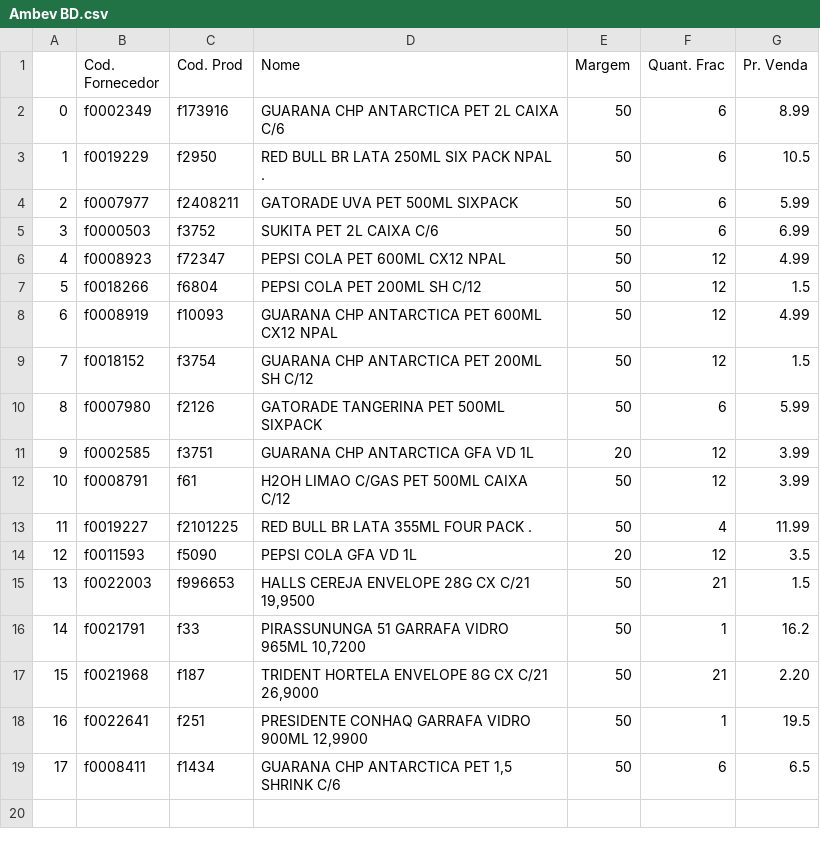
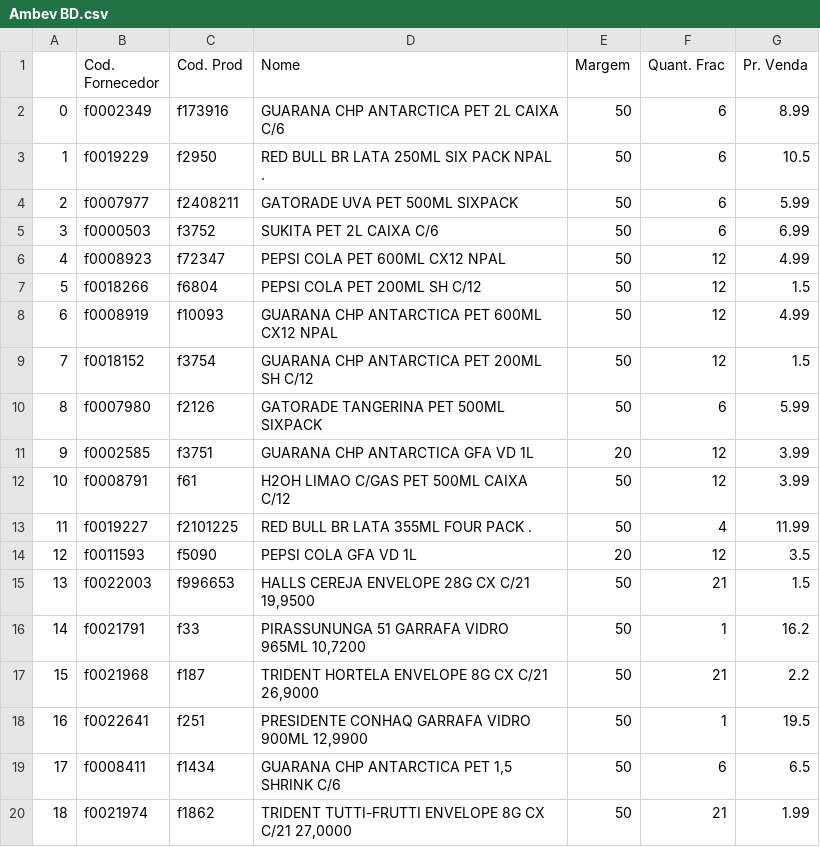
Before and after one commit to I3run01/PY-Auto-Preco-V2, a CSV file: Ambev BD.csv, drawn as a sheet.

```diff
--- a/Ambev BD.csv
+++ b/Ambev BD.csv
@@ -16,4 +16,5 @@
 14,f0021791,f33,"PIRASSUNUNGA 51 GARRAFA VIDRO 965ML        10,7200",50,1,16.2
-15,f0021968,f187,"TRIDENT HORTELA ENVELOPE 8G CX C/21        26,9000",50,21,2.20
+15,f0021968,f187,"TRIDENT HORTELA ENVELOPE 8G CX C/21        26,9000",50,21,2.2
 16,f0022641,f251,"PRESIDENTE CONHAQ GARRAFA VIDRO 900ML      12,9900",50,1,19.5
 17,f0008411,f1434,"GUARANA CHP ANTARCTICA PET 1,5 SHRINK C/6",50,6,6.5
+18,f0021974,f1862,"TRIDENT TUTTI-FRUTTI ENVELOPE 8G CX C/21   27,0000",50,21,1.99
```
Also changed, not shown: Deycon BD.csv, 2 other files.
